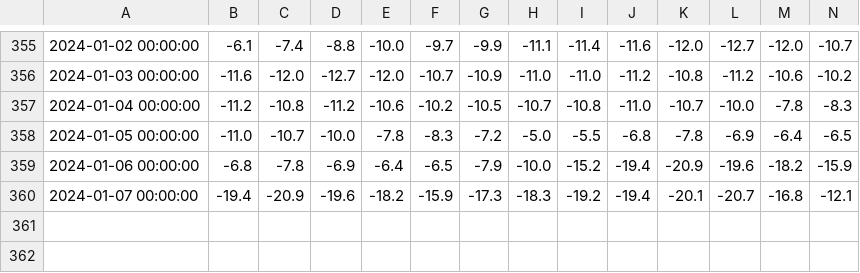
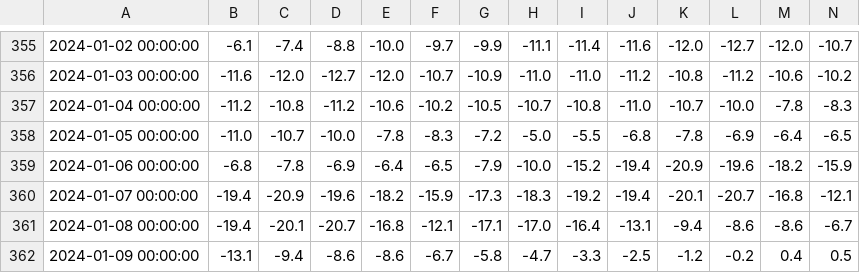
Before and after one commit to ruslanatsabryk/forecaster, a CSV file: data/fact.csv, drawn as a sheet; only a part is shown, gaps mark what is left out; rows hold the shown columns only; the diff names each change by its address in the sheet, - before the commit and + after, or states it on an @@ line.

```diff
--- a/data/fact.csv
+++ b/data/fact.csv
+row 361: 2024-01-08 00:00:00 | -19.4 | -20.1 | -20.7 | -16.8 | -12.1 | -17.1 | -17.0 | -16.4 | -13.1 | -9.4 | -8.6 | -8.6 | -6.7
+row 362: 2024-01-09 00:00:00 | -13.1 | -9.4 | -8.6 | -8.6 | -6.7 | -5.8 | -4.7 | -3.3 | -2.5 | -1.2 | -0.2 | 0.4 | 0.5
```
Also changed, not shown: data/forecast_gfs.csv, 2 other files.
